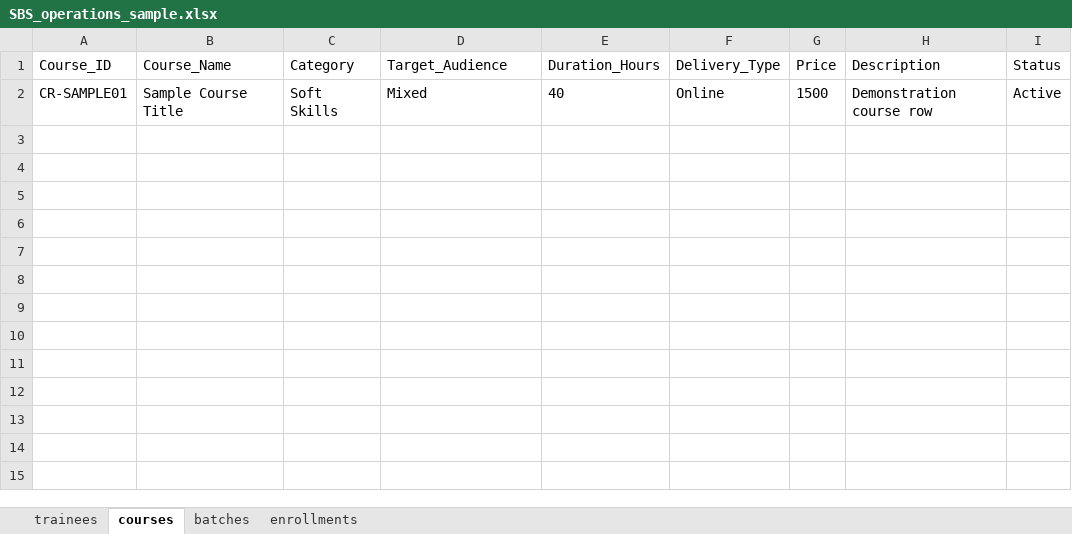
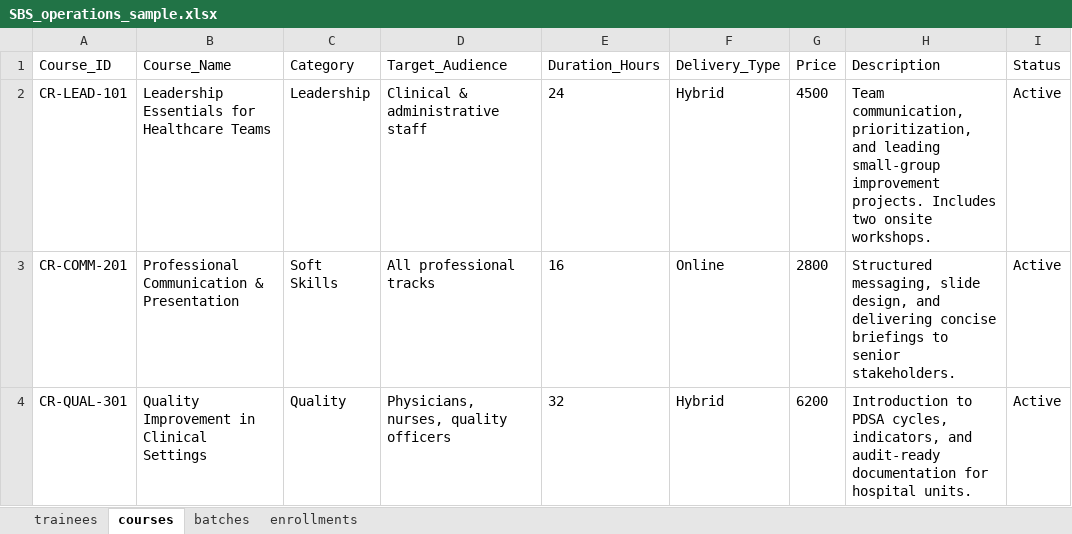
Before and after one commit to AbdelrhmanFox/sendmails-sbs, an Excel workbook: dashboard/assets/SBS_operations_sample.xlsx, sheet courses, drawn as a sheet; values as stored, in another font and other column widths than the file's, no borders; removed rows and columns are numbered as before the commit, all else as after; the diff names each change by its address in the sheet, - before the commit and + after, or states it on an @@ line.

```diff
--- a/dashboard/assets/SBS_operations_sample.xlsx (sheet courses)
+++ b/dashboard/assets/SBS_operations_sample.xlsx (sheet courses)
-row 2: CR-SAMPLE01 | Sample Course Title | Soft Skills | Mixed | 40 | Online | 1500 | Demonstration course row | Active
+row 2: CR-LEAD-101 | Leadership Essentials for Healthcare Teams | Leadership | Clinical & administrative staff | 24 | Hybrid | 4500 | Team communication, prioritization, and leading small-group improvement projects. Includes two onsite workshops. | Active
+row 3: CR-COMM-201 | Professional Communication & Presentation | Soft Skills | All professional tracks | 16 | Online | 2800 | Structured messaging, slide design, and delivering concise briefings to senior stakeholders. | Active
+row 4: CR-QUAL-301 | Quality Improvement in Clinical Settings | Quality | Physicians, nurses, quality officers | 32 | Hybrid | 6200 | Introduction to PDSA cycles, indicators, and audit-ready documentation for hospital units. | Active
```
Also changed, not shown: sheet trainees, sheet enrollments, sheet batches, docs/sample-import/SBS_operations_sample.xlsx, 2 other files.
